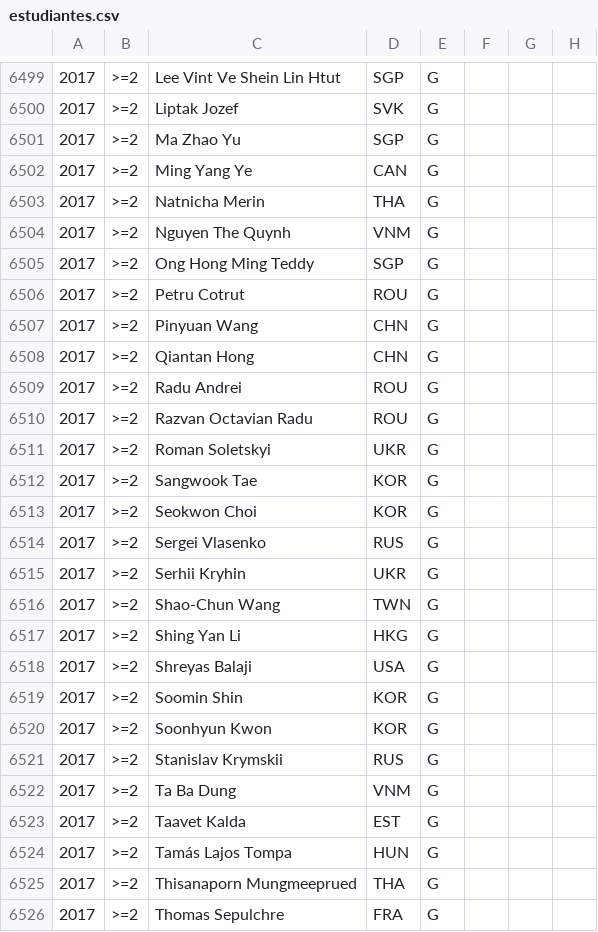
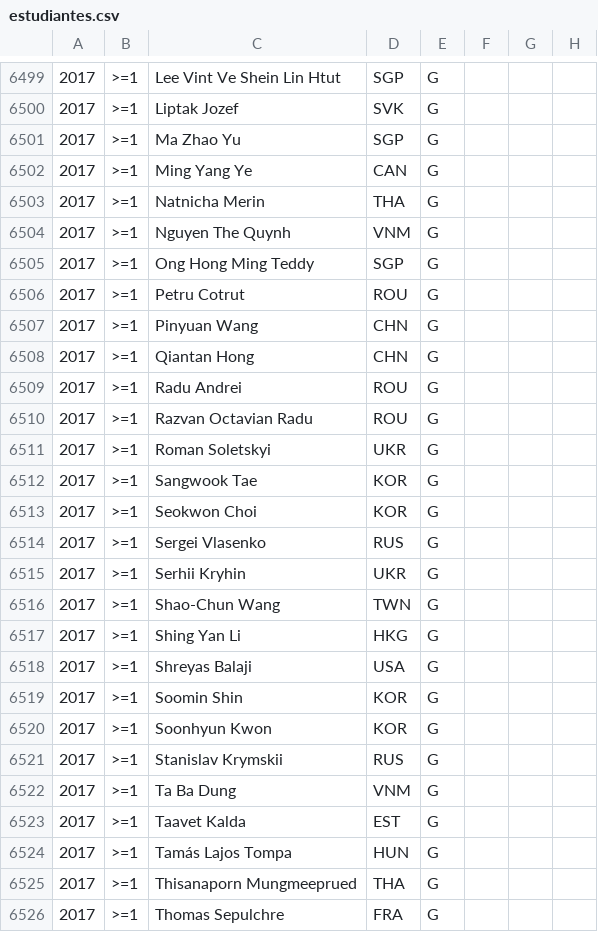
Before and after one commit to abeakkas/ipho-unofficial.org, a CSV file: search/estudiantes.csv, drawn as a sheet; only a part is shown, gaps mark what is left out; the diff covers the shown part only.

```diff
--- a/search/estudiantes.csv
+++ b/search/estudiantes.csv
@@ -6499,28 +6499,28 @@
-2017,>=2,Lee Vint Ve Shein Lin Htut,SGP,G,,,
-2017,>=2,Liptak Jozef,SVK,G,,,
-2017,>=2,Ma Zhao Yu,SGP,G,,,
-2017,>=2,Ming Yang Ye,CAN,G,,,
-2017,>=2,Natnicha Merin,THA,G,,,
-2017,>=2,Nguyen The Quynh,VNM,G,,,
-2017,>=2,Ong Hong Ming Teddy,SGP,G,,,
-2017,>=2,Petru Cotrut,ROU,G,,,
-2017,>=2,Pinyuan Wang,CHN,G,,,
-2017,>=2,Qiantan Hong,CHN,G,,,
-2017,>=2,Radu Andrei,ROU,G,,,
-2017,>=2,Razvan Octavian Radu,ROU,G,,,
-2017,>=2,Roman Soletskyi,UKR,G,,,
-2017,>=2,Sangwook Tae,KOR,G,,,
-2017,>=2,Seokwon Choi,KOR,G,,,
-2017,>=2,Sergei Vlasenko,RUS,G,,,
-2017,>=2,Serhii Kryhin,UKR,G,,,
-2017,>=2,Shao-Chun Wang,TWN,G,,,
-2017,>=2,Shing Yan Li,HKG,G,,,
-2017,>=2,Shreyas Balaji,USA,G,,,
-2017,>=2,Soomin Shin,KOR,G,,,
-2017,>=2,Soonhyun Kwon,KOR,G,,,
-2017,>=2,Stanislav Krymskii,RUS,G,,,
-2017,>=2,Ta Ba Dung,VNM,G,,,
-2017,>=2,Taavet Kalda,EST,G,,,
-2017,>=2,Tamás Lajos Tompa,HUN,G,,,
-2017,>=2,Thisanaporn Mungmeeprued,THA,G,,,
-2017,>=2,Thomas Sepulchre,FRA,G,,,
+2017,>=1,Lee Vint Ve Shein Lin Htut,SGP,G,,,
+2017,>=1,Liptak Jozef,SVK,G,,,
+2017,>=1,Ma Zhao Yu,SGP,G,,,
+2017,>=1,Ming Yang Ye,CAN,G,,,
+2017,>=1,Natnicha Merin,THA,G,,,
+2017,>=1,Nguyen The Quynh,VNM,G,,,
+2017,>=1,Ong Hong Ming Teddy,SGP,G,,,
+2017,>=1,Petru Cotrut,ROU,G,,,
+2017,>=1,Pinyuan Wang,CHN,G,,,
+2017,>=1,Qiantan Hong,CHN,G,,,
+2017,>=1,Radu Andrei,ROU,G,,,
+2017,>=1,Razvan Octavian Radu,ROU,G,,,
+2017,>=1,Roman Soletskyi,UKR,G,,,
+2017,>=1,Sangwook Tae,KOR,G,,,
+2017,>=1,Seokwon Choi,KOR,G,,,
+2017,>=1,Sergei Vlasenko,RUS,G,,,
+2017,>=1,Serhii Kryhin,UKR,G,,,
+2017,>=1,Shao-Chun Wang,TWN,G,,,
+2017,>=1,Shing Yan Li,HKG,G,,,
+2017,>=1,Shreyas Balaji,USA,G,,,
+2017,>=1,Soomin Shin,KOR,G,,,
+2017,>=1,Soonhyun Kwon,KOR,G,,,
+2017,>=1,Stanislav Krymskii,RUS,G,,,
+2017,>=1,Ta Ba Dung,VNM,G,,,
+2017,>=1,Taavet Kalda,EST,G,,,
+2017,>=1,Tamás Lajos Tompa,HUN,G,,,
+2017,>=1,Thisanaporn Mungmeeprued,THA,G,,,
+2017,>=1,Thomas Sepulchre,FRA,G,,,
```
Also changed, not shown: 36 edited cells elsewhere in this file, src/database/estudiantes.csv, 28 other files.
